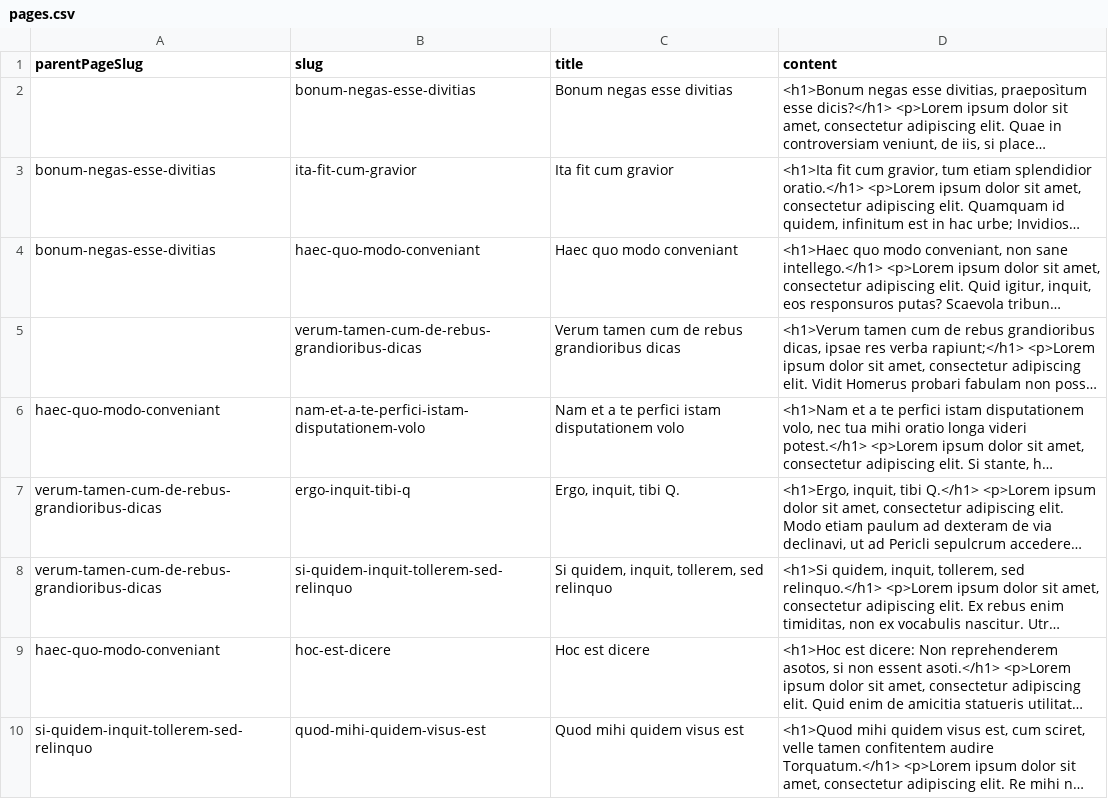
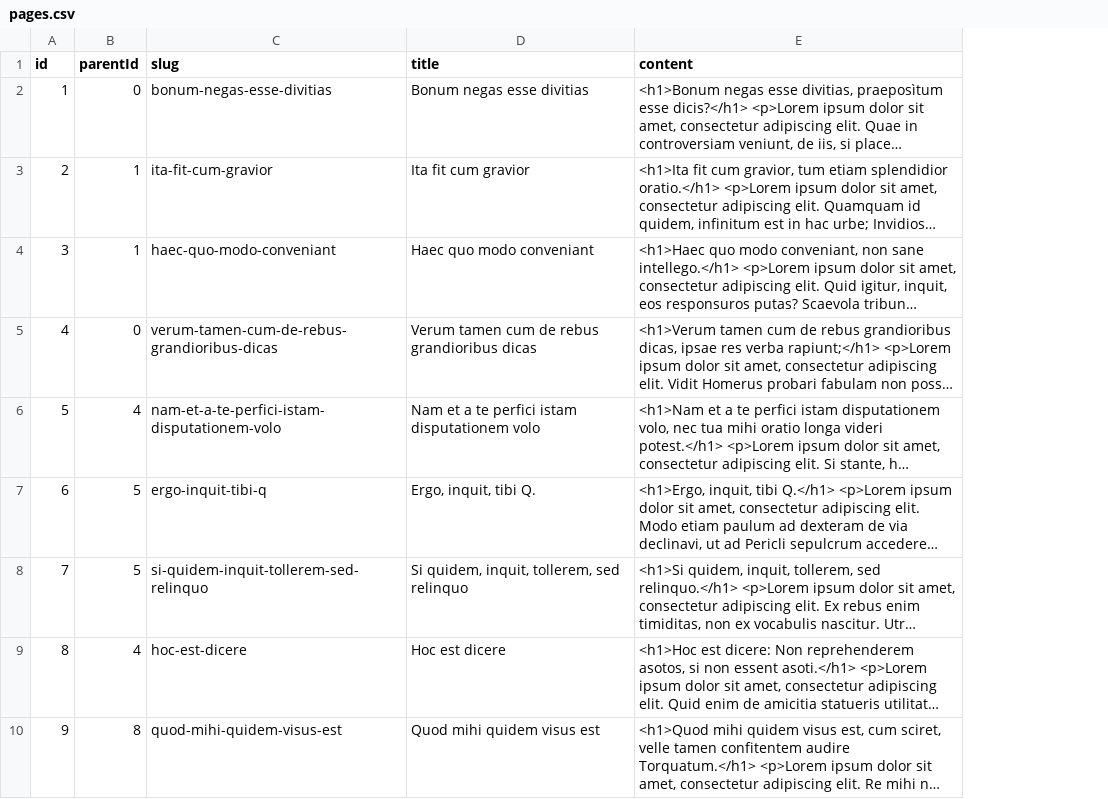
Before and after one commit to oroinc/orocommerce, a CSV file: src/OroB2B/Bundle/CMSBundle/Migrations/Data/Demo/ORM/data/pages.csv, drawn as a sheet; only a part is shown; long unchanged cells end in …; removed rows and columns are numbered as before the commit, all else as after; the diff names each change by its address in the sheet, - before the commit and + after, or states it on an @@ line.

Commit message:
BB-349: Set route parameters to Slug entity  - reverted loading of demo data  - fixed page slug listener

```diff
--- a/src/OroB2B/Bundle/CMSBundle/Migrations/Data/Demo/ORM/data/pages.csv
+++ b/src/OroB2B/Bundle/CMSBundle/Migrations/Data/Demo/ORM/data/pages.csv
-column A (parentPageSlug), rows 3-10: bonum-negas-esse-divitias | bonum-negas-esse-divitias |  | haec-quo-modo-conveniant | verum-tamen-cum-de-rebus-grandioribus-dicas | verum-tamen-cum-de-rebus-grandioribus-dicas | haec-quo-modo-conveniant | si-quidem-inquit-tollerem-sed-relinquo
+column A (id), rows 2-10: 1 | 2 | 3 | 4 | 5 | 6 | 7 | 8 | 9
+column B (parentId), rows 2-10: 0 | 1 | 1 | 0 | 4 | 5 | 5 | 4 | 8
```
Also changed, not shown: 3 other files.
